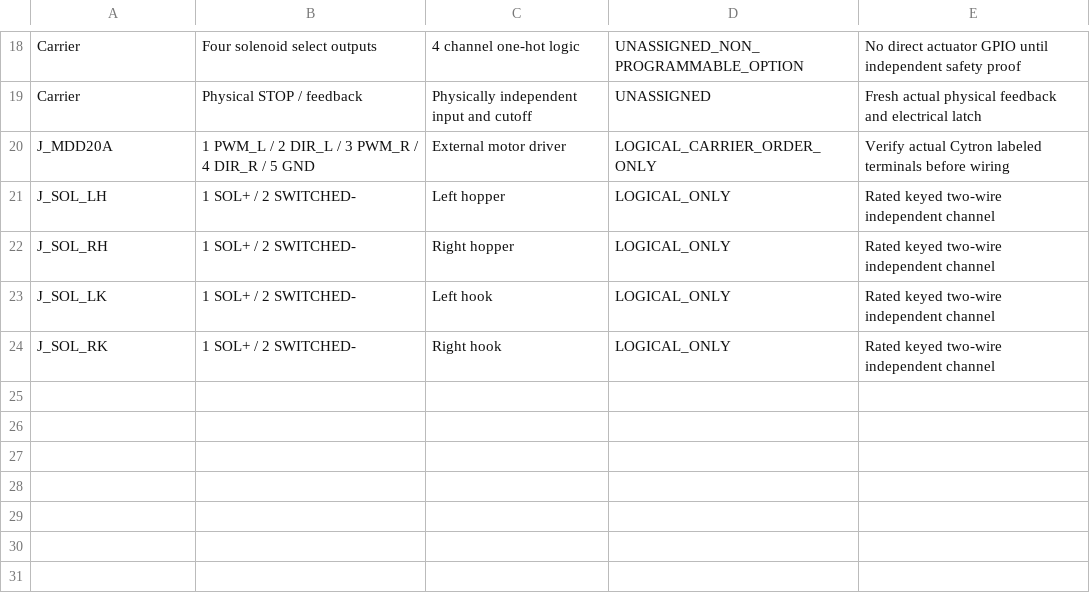
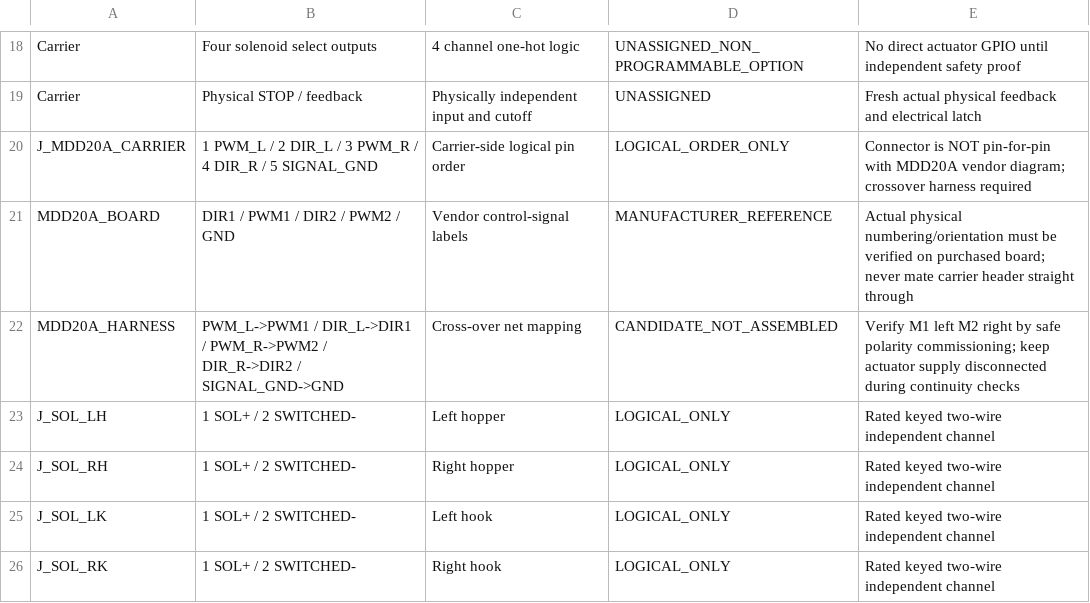
Before and after one commit to vankatad4-hue/BaitBoat-Update, a CSV file: Boat/docs/BOAT_HARDWARE_PIN_CONNECTIONS_R8.csv, drawn as a sheet; only a part is shown, gaps mark what is left out.

Commit message:
Evaluate fail-closed Heltec GPIO candidates and correct MDD20A harness order

```diff
--- a/Boat/docs/BOAT_HARDWARE_PIN_CONNECTIONS_R8.csv
+++ b/Boat/docs/BOAT_HARDWARE_PIN_CONNECTIONS_R8.csv
@@ -19,3 +19,5 @@ Carrier,Four solenoid select outputs,4 channel one-hot logic,UNASSIGNED_NON_PROG
 Carrier,Physical STOP / feedback,Physically independent input and cutoff,UNASSIGNED,Fresh actual physical feedback and electrical latch
-J_MDD20A,1 PWM_L / 2 DIR_L / 3 PWM_R / 4 DIR_R / 5 GND,External motor driver,LOGICAL_CARRIER_ORDER_ONLY,Verify actual Cytron labeled terminals before wiring
+J_MDD20A_CARRIER,1 PWM_L / 2 DIR_L / 3 PWM_R / 4 DIR_R / 5 SIGNAL_GND,Carrier-side logical pin order,LOGICAL_ORDER_ONLY,Connector is NOT pin-for-pin with MDD20A vendor diagram; crossover harness required
+MDD20A_BOARD,DIR1 / PWM1 / DIR2 / PWM2 / GND,Vendor control-signal labels,MANUFACTURER_REFERENCE,Actual physical numbering/orientation must be verified on purchased board; never mate carrier header straight through
+MDD20A_HARNESS,PWM_L->PWM1 / DIR_L->DIR1 / PWM_R->PWM2 / DIR_R->DIR2 / SIGNAL_GND->GND,Cross-over net mapping,CANDIDATE_NOT_ASSEMBLED,Verify M1 left M2 right by safe polarity commissioning; keep actuator supply disconnected during continuity checks
 J_SOL_LH,1 SOL+ / 2 SWITCHED-,Left hopper,LOGICAL_ONLY,Rated keyed two-wire independent channel
```
Also changed, not shown: 7 other files.
